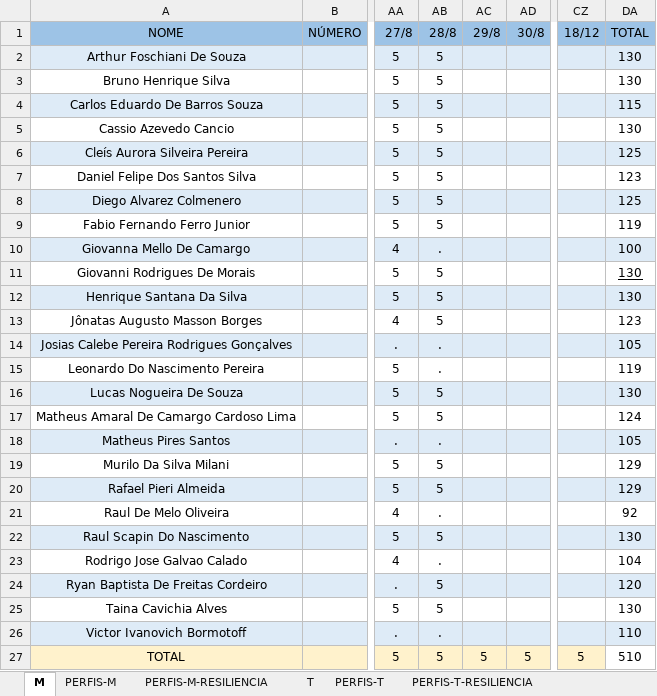
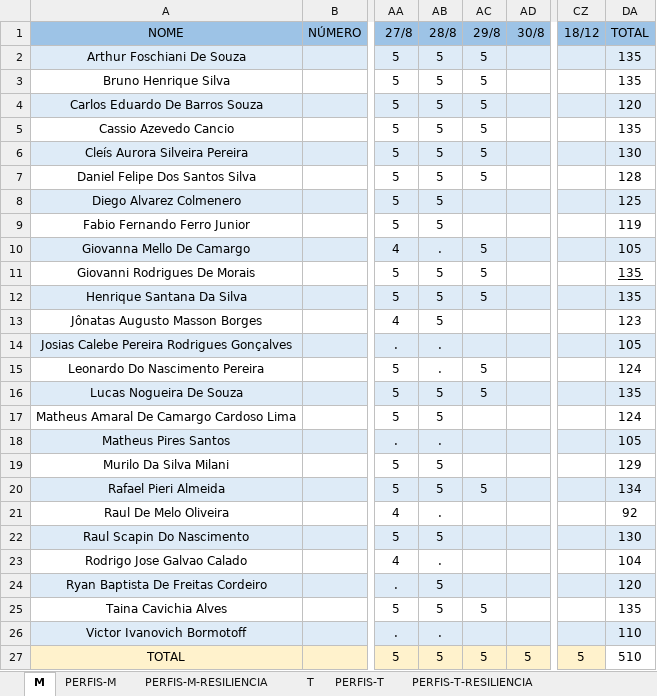
Before and after one commit to corujasdevbr/senai-desenvolvimento-2s2019, an Excel workbook: organizacao/presencas.xlsx, sheet M, drawn as a sheet; only a part is shown, gaps mark what is left out; values as stored, in another font and other column widths than the file's, no borders; the diff names each change by its address in the sheet, - before the commit and + after, or states it on an @@ line.

Commit message:
up

```diff
--- a/organizacao/presencas.xlsx (sheet M)
+++ b/organizacao/presencas.xlsx (sheet M)
-AC2:AC7 (29/8): (empty)
+AC2:AC7 (29/8): 5
-DA2:DA3 (TOTAL): 130
+DA2:DA3 (TOTAL): 135
-DA4 (TOTAL): 115
+DA4 (TOTAL): 120
-DA5 (TOTAL): 130
+DA5 (TOTAL): 135
-DA6 (TOTAL): 125
+DA6 (TOTAL): 130
-DA7 (TOTAL): 123
+DA7 (TOTAL): 128
-AC10:AC12 (29/8): (empty)
+AC10:AC12 (29/8): 5
-DA10 (TOTAL): 100
+DA10 (TOTAL): 105
-DA11:DA12 (TOTAL): 130
+DA11:DA12 (TOTAL): 135
-AC15:AC16 (29/8): (empty)
+AC15:AC16 (29/8): 5
-DA15 (TOTAL): 119
+DA15 (TOTAL): 124
-DA16 (TOTAL): 130
+DA16 (TOTAL): 135
-AC20 (29/8): (empty)
+AC20 (29/8): 5
-DA20 (TOTAL): 129
+DA20 (TOTAL): 134
-AC25 (29/8): (empty)
+AC25 (29/8): 5
-DA25 (TOTAL): 130
+DA25 (TOTAL): 135
```
